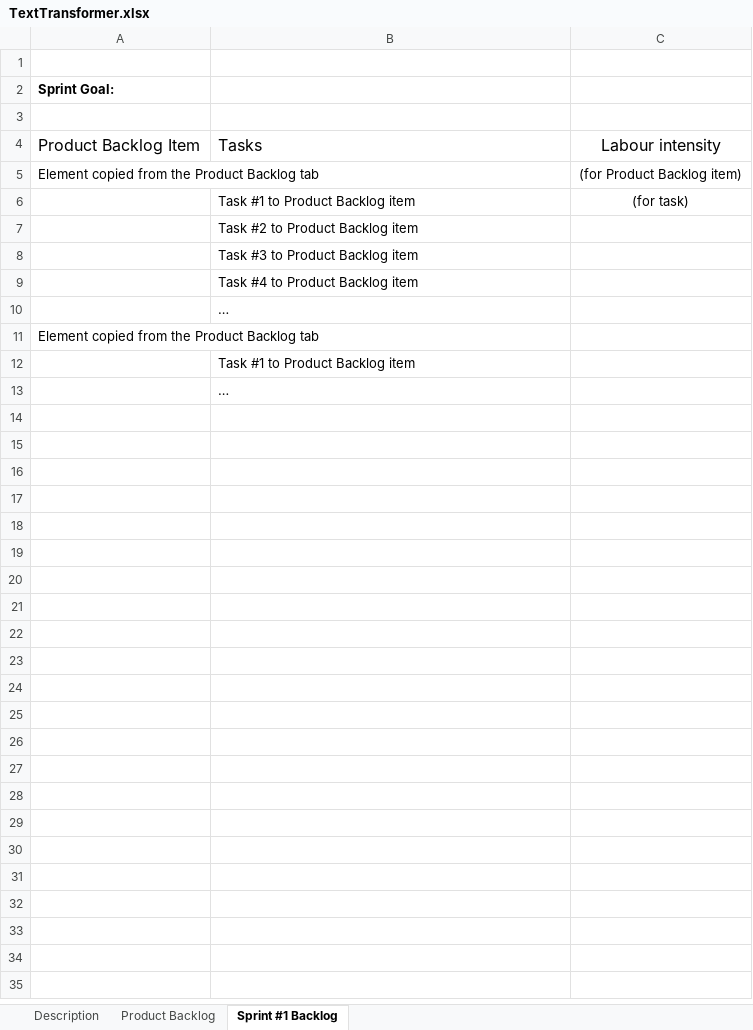
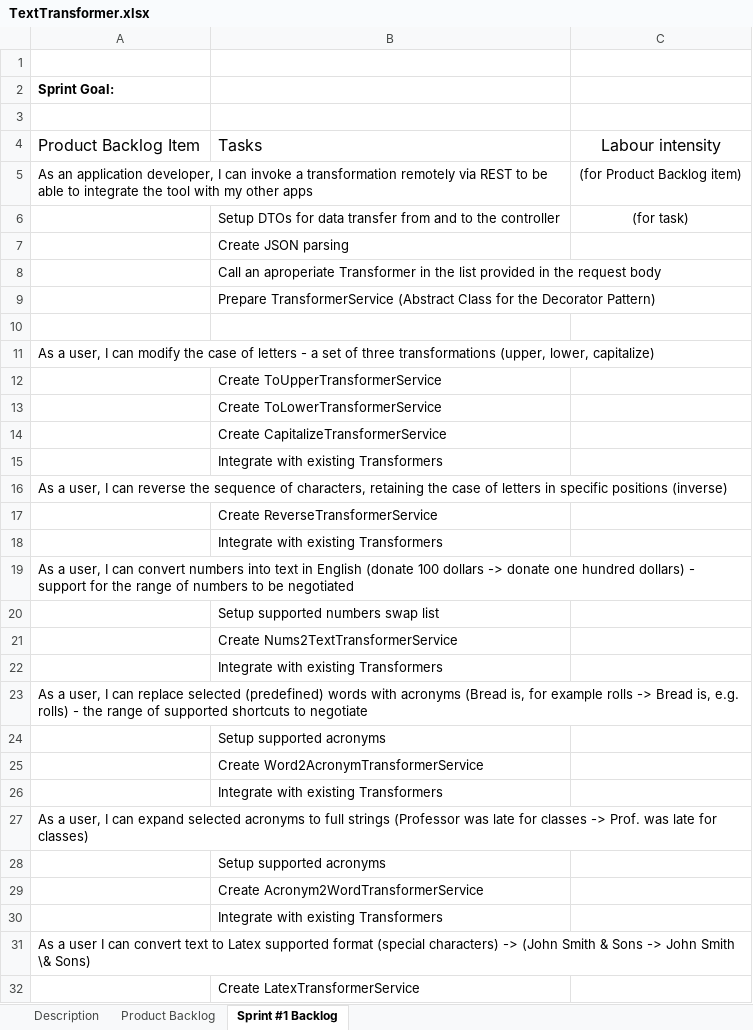
Before and after one commit to markrz-0/text-transformer, an Excel workbook: scrum/TextTransformer.xlsx, sheet Sprint #1 Backlog, drawn as a sheet; only a part is shown; values as stored, in another font and other column widths than the file's, no borders; table styles not drawn; addresses are those after the commit; the diff covers the shown part only; the diff names each change by its address in the sheet, - before the commit and + after, or states it on an @@ line.

Commit message:
tasks

```diff
--- a/scrum/TextTransformer.xlsx (sheet Sprint #1 Backlog)
+++ b/scrum/TextTransformer.xlsx (sheet Sprint #1 Backlog)
-A5: Element copied from the Product Backlog tab
+A5: As an application developer, I can invoke a transformation remotely via REST to be able to integrate the tool with my other apps
-B6: Task #1 to Product Backlog item
+B6: Setup DTOs for data transfer from and to the controller
-B7: Task #2 to Product Backlog item
+B7: Create JSON parsing
-B8: Task #3 to Product Backlog item
+B8: Call an aproperiate Transformer in the list provided in the request body
-B9: Task #4 to Product Backlog item
+B9: Prepare TransformerService (Abstract Class for the Decorator Pattern)
+row 10: (empty)
+row 11: As a user, I can modify the case of letters - a set of three transformations (upper, lower, capitalize)
-B12: …
+B12: Create ToUpperTransformerService
+row 13:  | Create ToLowerTransformerService
+row 14:  | Create CapitalizeTransformerService
+row 15:  | Integrate with existing Transformers
-A16: Element copied from the Product Backlog tab
+A16: As a user, I can reverse the sequence of characters, retaining the case of letters in specific positions (inverse)
-B17: Task #1 to Product Backlog item
+B17: Create ReverseTransformerService
-B18: …
+B18: Integrate with existing Transformers
+row 19: As a user, I can convert numbers into text in English (donate 100 dollars -> donate one hundred dollars) - support for the range of numbers to be negotiated
+row 20:  | Setup supported numbers swap list
+row 21:  | Create Nums2TextTransformerService
+row 22:  | Integrate with existing Transformers
+row 23: As a user, I can replace selected (predefined) words with acronyms (Bread is, for example rolls -> Bread is, e.g. rolls) - the range of supported shortcuts to negotiate
+row 24:  | Setup supported acronyms
+row 25:  | Create Word2AcronymTransformerService
+row 26:  | Integrate with existing Transformers
+row 27: As a user, I can expand selected acronyms to full strings (Professor was late for classes -> Prof. was late for classes)
+row 28:  | Setup supported acronyms
+row 29:  | Create Acronym2WordTransformerService
+row 30:  | Integrate with existing Transformers
+row 31: As a user I can convert text to Latex supported format (special characters) -> (John Smith & Sons -> John Smith \& Sons)
+row 32:  | Create LatexTransformerService
```
Also changed, not shown: 4 added rows elsewhere in this sheet, 1 other file.
